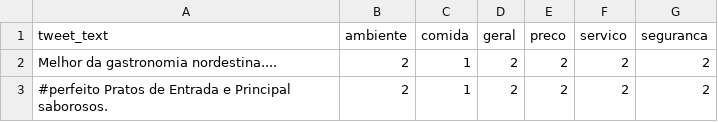
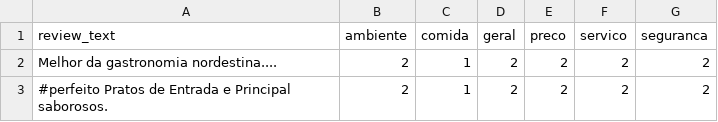
Before and after one commit to isalbineli/testes, a CSV file: BASE_TREINO_LISTA.csv, drawn as a sheet; only a part is shown.

Commit message:
Update BASE_TREINO_LISTA.csv

```diff
--- a/BASE_TREINO_LISTA.csv
+++ b/BASE_TREINO_LISTA.csv
@@ -1,2 +1,2 @@
-tweet_text,ambiente,comida,geral,preco,servico,seguranca
+review_text,ambiente,comida,geral,preco,servico,seguranca
 Melhor da gastronomia nordestina....,2,1,2,2,2,2
```
